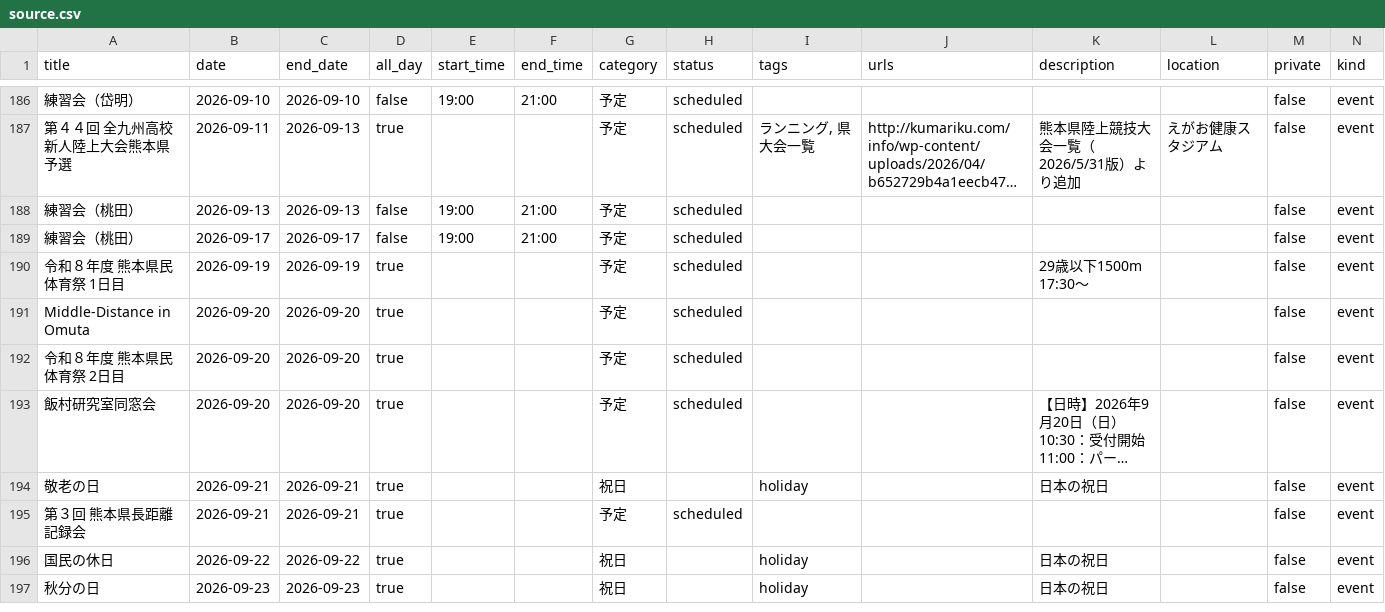
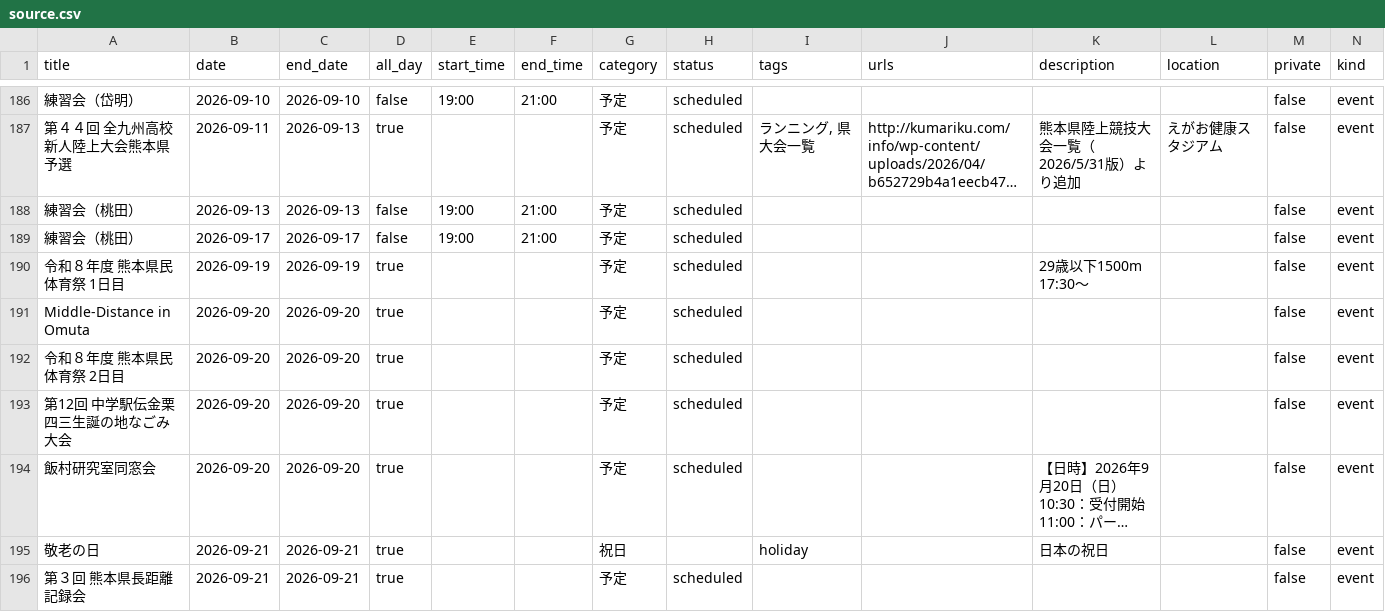
Before and after one commit to tatsuki-github/INBOX, a CSV file: out/2026/source.csv, drawn as a sheet; only a part is shown, gaps mark what is left out; the shorter side is filled out with more unchanged rows; long unchanged cells end in …; the diff names each change by its address in the sheet, - before the commit and + after, or states it on an @@ line.

```diff
--- a/out/2026/source.csv
+++ b/out/2026/source.csv
+row 193: 第12回 中学駅伝金栗四三生誕の地なごみ大会 | 2026-09-20 | 2026-09-20 | true |  |  | 予定 | scheduled |  |  |  |  | false | event
```
Also changed, not shown: out/2026/google.csv, out/2026/notion.csv, 1 other file.
